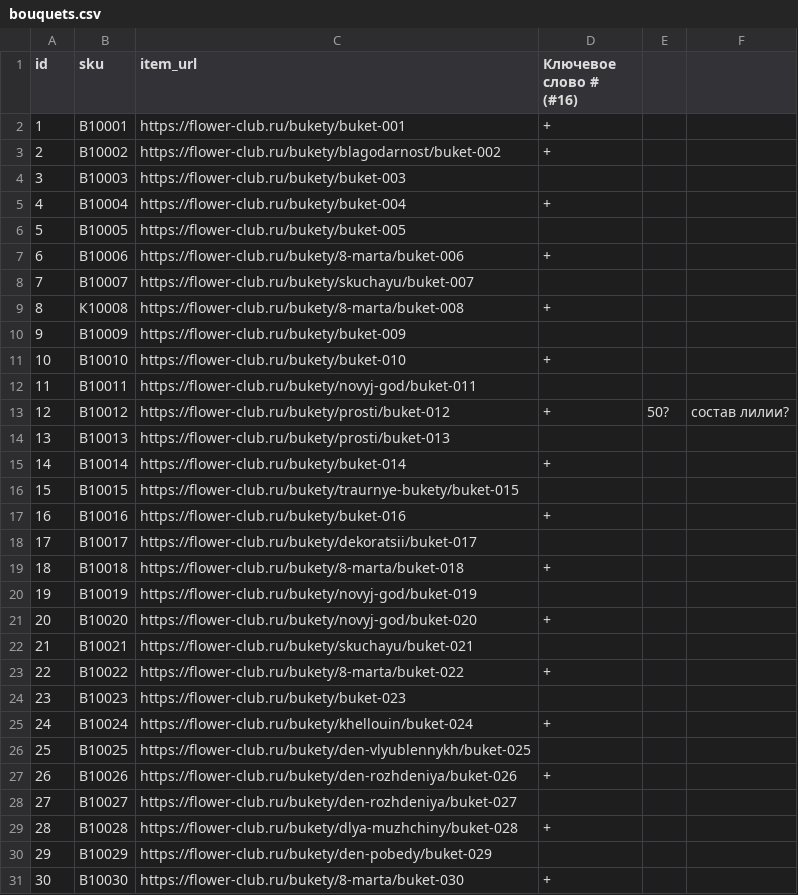
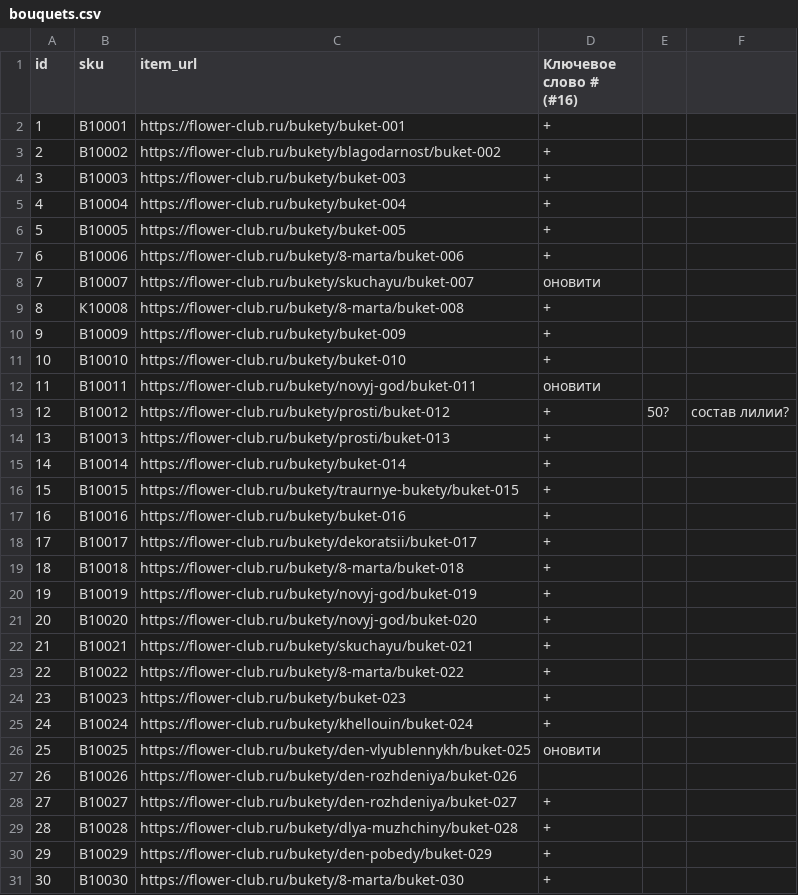
Before and after one commit to kovalchyk/csv-keywords, a CSV file: bouquets.csv, drawn as a sheet; only a part is shown; the diff covers the shown part only.

Commit message:
update to 95

```diff
--- a/bouquets.csv
+++ b/bouquets.csv
@@ -3,29 +3,29 @@ id,sku,item_url,Ключевое слово # (#16),,
 2,B10002,https://flower-club.ru/bukety/blagodarnost/buket-002,+,,
-3,B10003,https://flower-club.ru/bukety/buket-003,,,
+3,B10003,https://flower-club.ru/bukety/buket-003,+,,
 4,B10004,https://flower-club.ru/bukety/buket-004,+,,
-5,B10005,https://flower-club.ru/bukety/buket-005,,,
+5,B10005,https://flower-club.ru/bukety/buket-005,+,,
 6,B10006,https://flower-club.ru/bukety/8-marta/buket-006,+,,
-7,B10007,https://flower-club.ru/bukety/skuchayu/buket-007,,,
+7,B10007,https://flower-club.ru/bukety/skuchayu/buket-007,оновити,,
 8,К10008,https://flower-club.ru/bukety/8-marta/buket-008,+,,
-9,B10009,https://flower-club.ru/bukety/buket-009,,,
+9,B10009,https://flower-club.ru/bukety/buket-009,+,,
 10,B10010,https://flower-club.ru/bukety/buket-010,+,,
-11,B10011,https://flower-club.ru/bukety/novyj-god/buket-011,,,
+11,B10011,https://flower-club.ru/bukety/novyj-god/buket-011,оновити,,
 12,B10012,https://flower-club.ru/bukety/prosti/buket-012,+,50?,состав лилии?
-13,B10013,https://flower-club.ru/bukety/prosti/buket-013,,,
+13,B10013,https://flower-club.ru/bukety/prosti/buket-013,+,,
 14,B10014,https://flower-club.ru/bukety/buket-014,+,,
-15,B10015,https://flower-club.ru/bukety/traurnye-bukety/buket-015,,,
+15,B10015,https://flower-club.ru/bukety/traurnye-bukety/buket-015,+,,
 16,B10016,https://flower-club.ru/bukety/buket-016,+,,
-17,B10017,https://flower-club.ru/bukety/dekoratsii/buket-017,,,
+17,B10017,https://flower-club.ru/bukety/dekoratsii/buket-017,+,,
 18,B10018,https://flower-club.ru/bukety/8-marta/buket-018,+,,
-19,B10019,https://flower-club.ru/bukety/novyj-god/buket-019,,,
+19,B10019,https://flower-club.ru/bukety/novyj-god/buket-019,+,,
 20,B10020,https://flower-club.ru/bukety/novyj-god/buket-020,+,,
-21,B10021,https://flower-club.ru/bukety/skuchayu/buket-021,,,
+21,B10021,https://flower-club.ru/bukety/skuchayu/buket-021,+,,
 22,B10022,https://flower-club.ru/bukety/8-marta/buket-022,+,,
-23,B10023,https://flower-club.ru/bukety/buket-023,,,
+23,B10023,https://flower-club.ru/bukety/buket-023,+,,
 24,B10024,https://flower-club.ru/bukety/khellouin/buket-024,+,,
-25,B10025,https://flower-club.ru/bukety/den-vlyublennykh/buket-025,,,
-26,B10026,https://flower-club.ru/bukety/den-rozhdeniya/buket-026,+,,
-27,B10027,https://flower-club.ru/bukety/den-rozhdeniya/buket-027,,,
+25,B10025,https://flower-club.ru/bukety/den-vlyublennykh/buket-025,оновити,,
+26,B10026,https://flower-club.ru/bukety/den-rozhdeniya/buket-026,,,
+27,B10027,https://flower-club.ru/bukety/den-rozhdeniya/buket-027,+,,
 28,B10028,https://flower-club.ru/bukety/dlya-muzhchiny/buket-028,+,,
-29,B10029,https://flower-club.ru/bukety/den-pobedy/buket-029,,,
+29,B10029,https://flower-club.ru/bukety/den-pobedy/buket-029,+,,
 30,B10030,https://flower-club.ru/bukety/8-marta/buket-030,+,,
```
Also changed, not shown: 32 edited cells elsewhere in this file.
